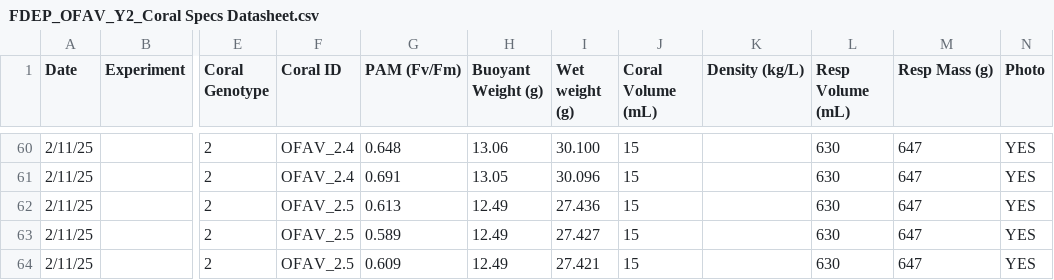
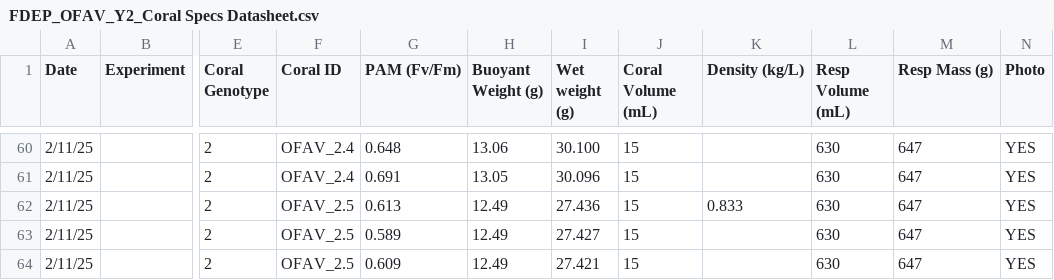
Before and after one commit to CROH-Lab/Source-Specific-Impacts-of-Suspended-Sediment, a CSV file: Data/Biological/FDEP_OFAV_Y2_Coral Specs Datasheet.csv, drawn as a sheet; only a part is shown, gaps mark what is left out; the diff covers the shown part only; the diff names each change by its address in the sheet, - before the commit and + after, or states it on an @@ line.

```diff
--- a/Data/Biological/FDEP_OFAV_Y2_Coral Specs Datasheet.csv
+++ b/Data/Biological/FDEP_OFAV_Y2_Coral Specs Datasheet.csv
-K62 (Density (kg/L)): (empty)
+K62 (Density (kg/L)): 0.833
```
Also changed, not shown: 9 edited cells elsewhere in this file.
